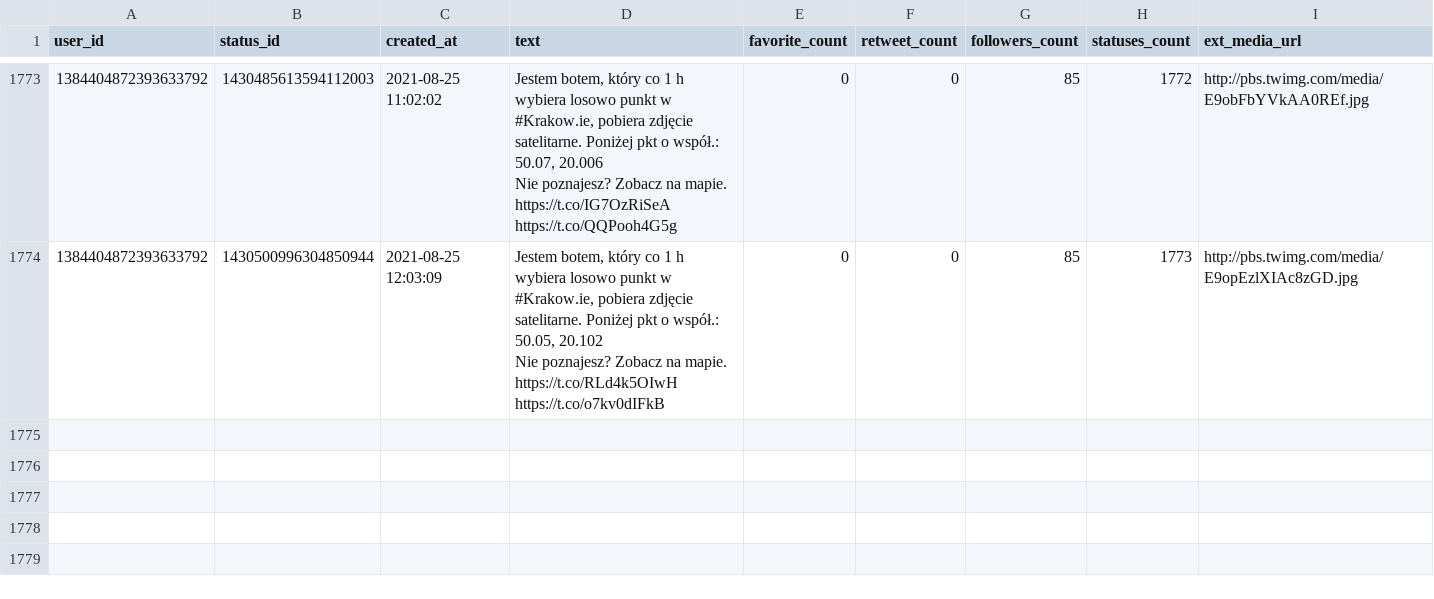
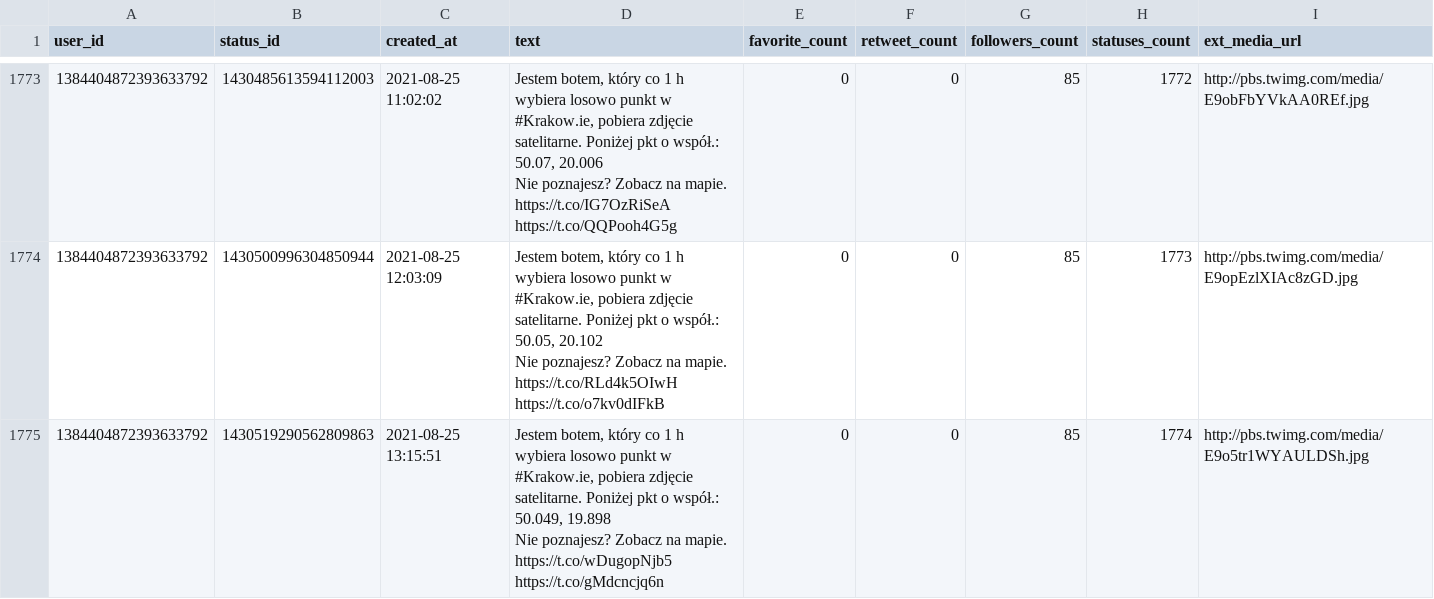
Before and after one commit to sms1962/botblog, a CSV file: data/botkrakow_archiwum_twitow.csv, drawn as a sheet; only a part is shown, gaps mark what is left out; ↵ is a line break in a cell; the diff names each change by its address in the sheet, - before the commit and + after, or states it on an @@ line.

Commit message:
Zapisanie nowych twitow botkrakow

```diff
--- a/data/botkrakow_archiwum_twitow.csv
+++ b/data/botkrakow_archiwum_twitow.csv
+row 1775: 1384404872393633792 | 1430519290562809863 | 2021-08-25 13:15:51 | Jestem botem, który co 1 h wybiera losowo punkt w #Krakow.ie, pobiera zdjęcie satelitarne. Poniżej pkt o współ.: 50.049, 19.898 ↵ Nie poznajesz? Zobacz na mapie. https://t.co/wDugopNjb5 https://t.co/gMdcncjq6n | 0 | 0 | 85 | 1774 | http://pbs.twimg.com/media/E9o5tr1WYAULDSh.jpg
```
Also changed, not shown: 1 other file.
